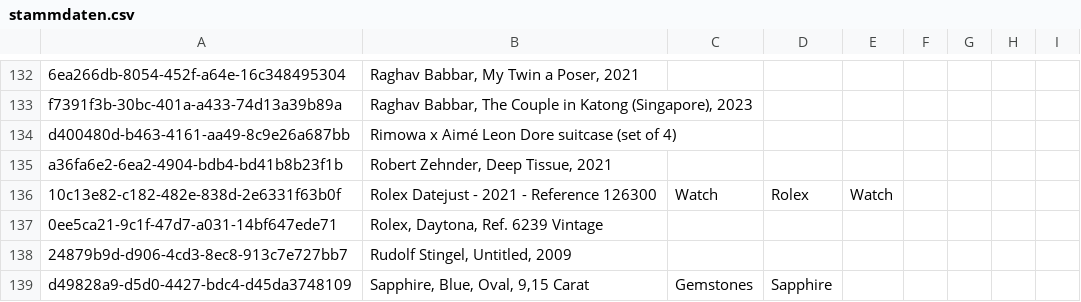
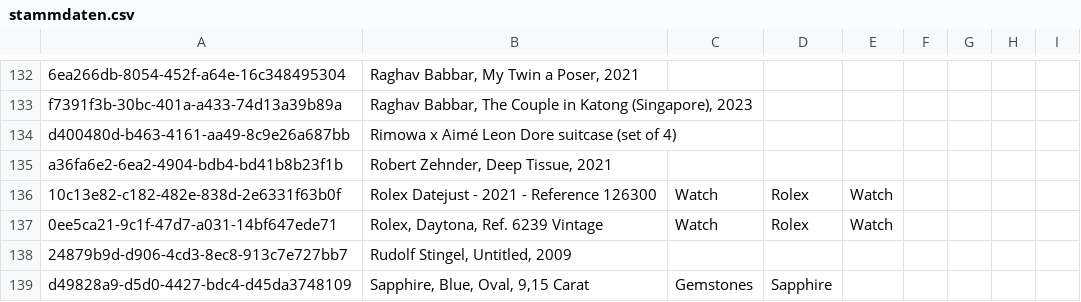
Before and after one commit to Munotstadt/splintdatacollector, a CSV file: data/stammdaten.csv, drawn as a sheet; only a part is shown, gaps mark what is left out.

Commit message:
Stammdaten aktualisiert – 30.07.2026 17:14:35

```diff
--- a/data/stammdaten.csv
+++ b/data/stammdaten.csv
@@ -136,3 +136,3 @@ a36fa6e2-6ea2-4904-bdb4-bd41b8b23f1b,"Robert Zehnder, Deep Tissue, 2021",,,,,,,
 10c13e82-c182-482e-838d-2e6331f63b0f,Rolex Datejust - 2021 - Reference 126300,Watch,Rolex,Watch,,,,
-0ee5ca21-9c1f-47d7-a031-14bf647ede71,"Rolex, Daytona, Ref. 6239 Vintage",,,,,,,
+0ee5ca21-9c1f-47d7-a031-14bf647ede71,"Rolex, Daytona, Ref. 6239 Vintage",Watch,Rolex,Watch,,,,
 24879b9d-d906-4cd3-8ec8-913c7e727bb7,"Rudolf Stingel, Untitled, 2009",,,,,,,
```
